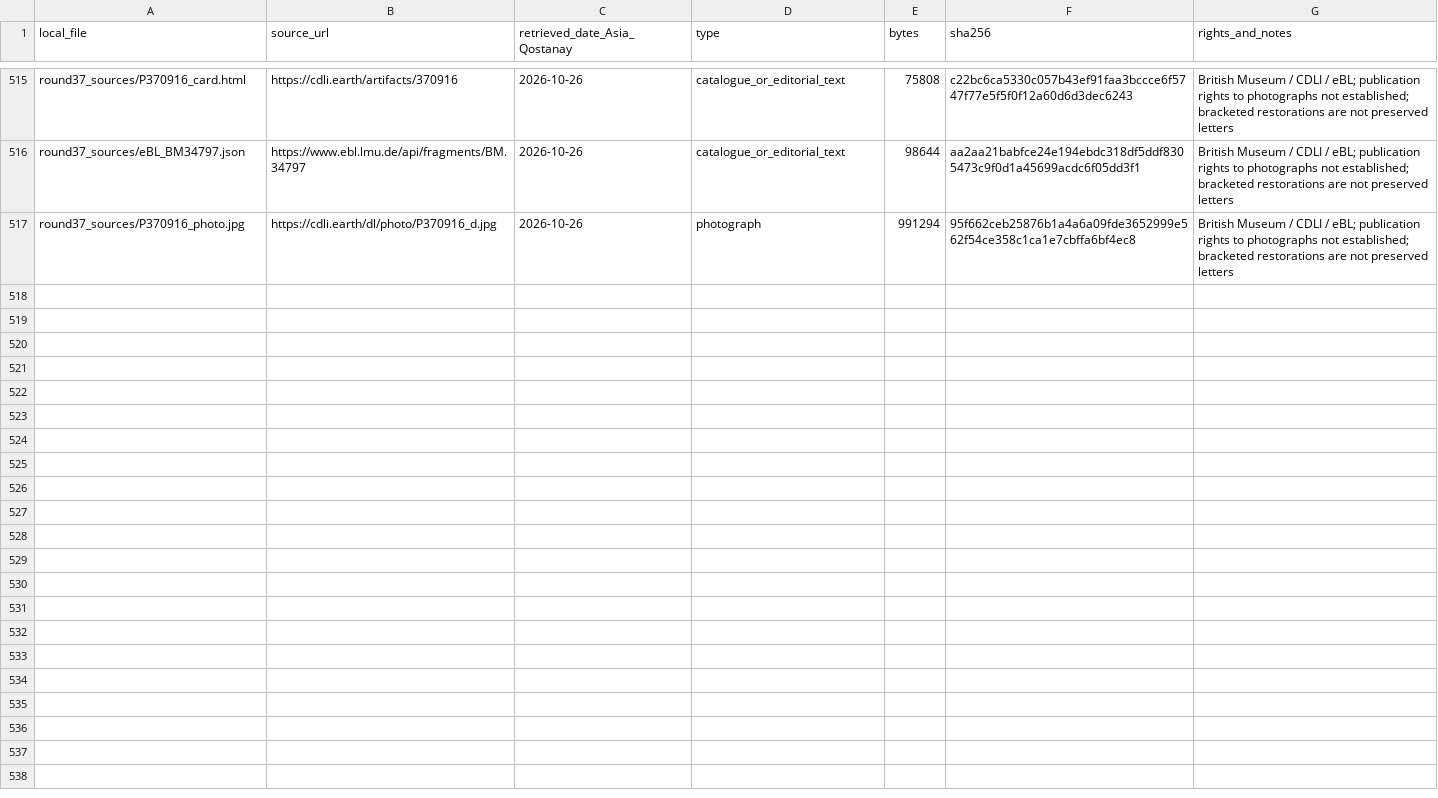
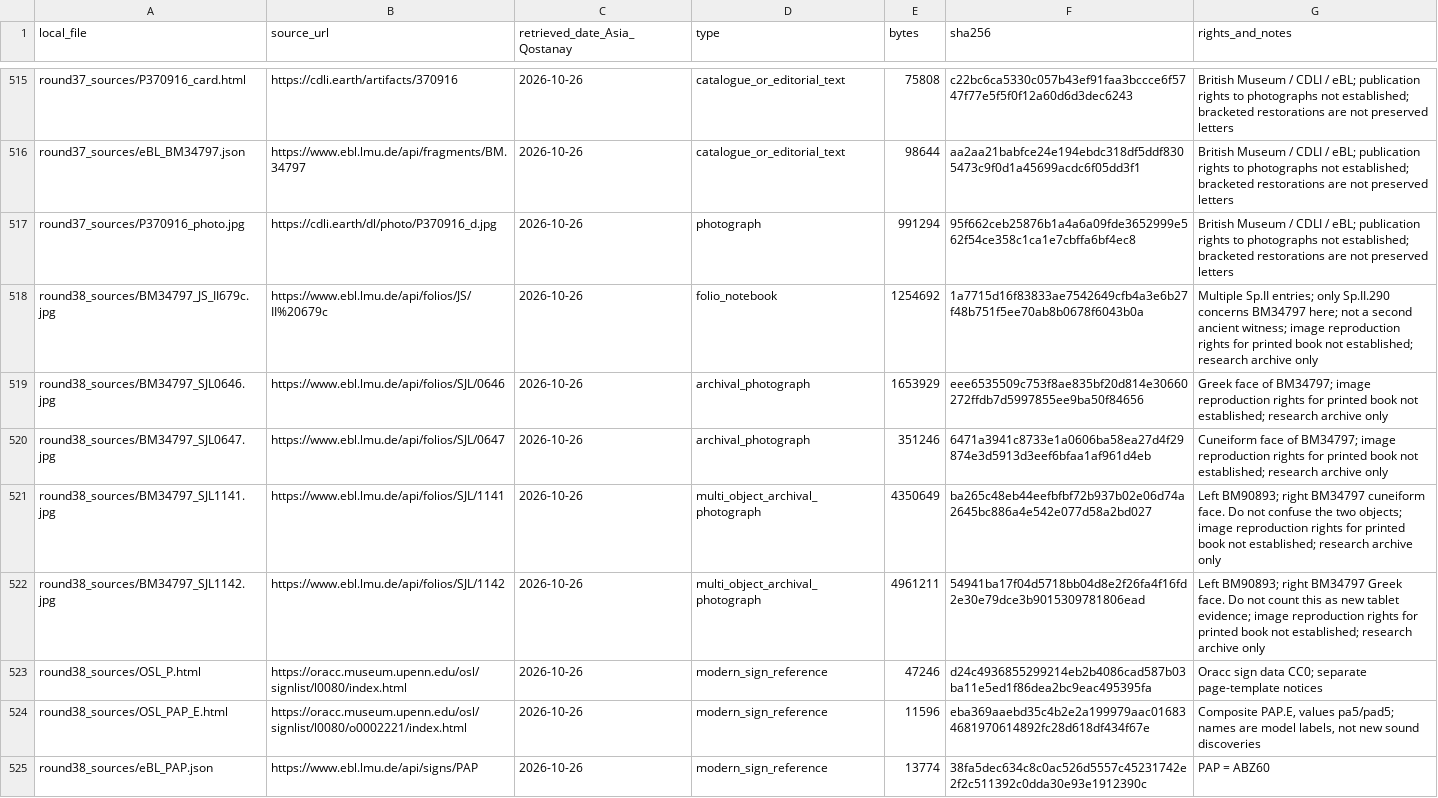
Before and after one commit to DauletBai/tartarus, a CSV file: research/sumerian_cuneiform/SOURCE_REGISTER.csv, drawn as a sheet; only a part is shown, gaps mark what is left out; the diff covers the shown part only; the diff names each change by its address in the sheet, - before the commit and + after, or states it on an @@ line.

```diff
--- a/research/sumerian_cuneiform/SOURCE_REGISTER.csv
+++ b/research/sumerian_cuneiform/SOURCE_REGISTER.csv
+row 518: round38_sources/BM34797_JS_II679c.jpg | https://www.ebl.lmu.de/api/folios/JS/II%20679c | 2026-10-26 | folio_notebook | 1254692 | 1a7715d16f83833ae7542649cfb4a3e6b27f48b751f5ee70ab8b0678f6043b0a | Multiple Sp.II entries; only Sp.II.290 concerns BM34797 here; not a second ancient witness; image reproduction rights for printed book not established; research archive only
+row 519: round38_sources/BM34797_SJL0646.jpg | https://www.ebl.lmu.de/api/folios/SJL/0646 | 2026-10-26 | archival_photograph | 1653929 | eee6535509c753f8ae835bf20d814e30660272ffdb7d5997855ee9ba50f84656 | Greek face of BM34797; image reproduction rights for printed book not established; research archive only
+row 520: round38_sources/BM34797_SJL0647.jpg | https://www.ebl.lmu.de/api/folios/SJL/0647 | 2026-10-26 | archival_photograph | 351246 | 6471a3941c8733e1a0606ba58ea27d4f29874e3d5913d3eef6bfaa1af961d4eb | Cuneiform face of BM34797; image reproduction rights for printed book not established; research archive only
+row 521: round38_sources/BM34797_SJL1141.jpg | https://www.ebl.lmu.de/api/folios/SJL/1141 | 2026-10-26 | multi_object_archival_photograph | 4350649 | ba265c48eb44eefbfbf72b937b02e06d74a2645bc886a4e542e077d58a2bd027 | Left BM90893; right BM34797 cuneiform face. Do not confuse the two objects; image reproduction rights for printed book not established; research archive only
+row 522: round38_sources/BM34797_SJL1142.jpg | https://www.ebl.lmu.de/api/folios/SJL/1142 | 2026-10-26 | multi_object_archival_photograph | 4961211 | 54941ba17f04d5718bb04d8e2f26fa4f16fd2e30e79dce3b9015309781806ead | Left BM90893; right BM34797 Greek face. Do not count this as new tablet evidence; image reproduction rights for printed book not established; research archive only
+row 523: round38_sources/OSL_P.html | https://oracc.museum.upenn.edu/osl/signlist/l0080/index.html | 2026-10-26 | modern_sign_reference | 47246 | d24c4936855299214eb2b4086cad587b03ba11e5ed1f86dea2bc9eac495395fa | Oracc sign data CC0; separate page-template notices
+row 524: round38_sources/OSL_PAP_E.html | https://oracc.museum.upenn.edu/osl/signlist/l0080/o0002221/index.html | 2026-10-26 | modern_sign_reference | 11596 | eba369aaebd35c4b2e2a199979aac016834681970614892fc28d618df434f67e | Composite PAP.E, values pa5/pad5; names are model labels, not new sound discoveries
+row 525: round38_sources/eBL_PAP.json | https://www.ebl.lmu.de/api/signs/PAP | 2026-10-26 | modern_sign_reference | 13774 | 38fa5dec634c8c0ac526d5557c45231742e2f2c511392c0dda30e93e1912390c | PAP = ABZ60
```
Also changed, not shown: 8 added rows elsewhere in this file, MANIFEST.csv, 34 other files.
